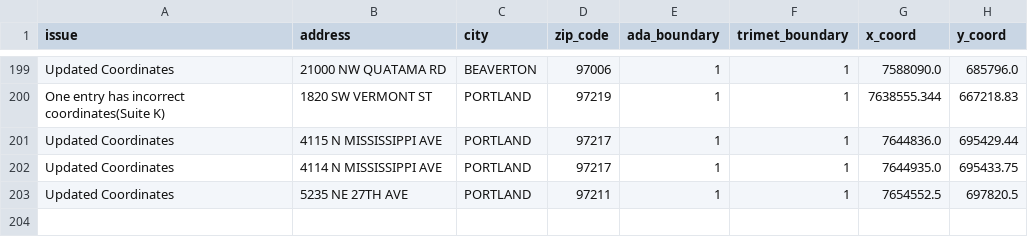
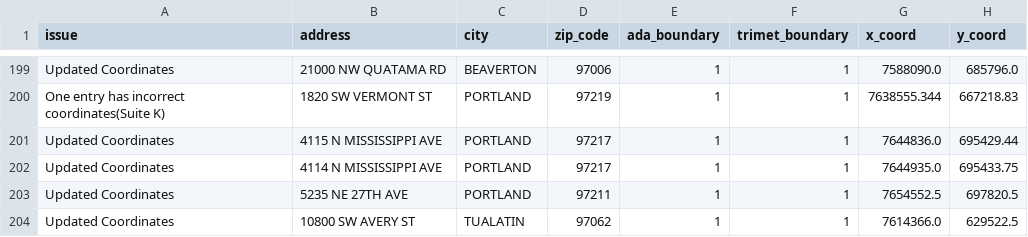
Before and after one commit to OpenTransitTools/loader, a CSV file: ott/loader/geocoder/data/maf_fixes.csv, drawn as a sheet; only a part is shown, gaps mark what is left out; the diff names each change by its address in the sheet, - before the commit and + after, or states it on an @@ line.

Commit message:
Update maf_fixes.csv
updated coordinated for a PGE site

```diff
--- a/ott/loader/geocoder/data/maf_fixes.csv
+++ b/ott/loader/geocoder/data/maf_fixes.csv
+row 204: Updated Coordinates | 10800 SW AVERY ST | TUALATIN | 97062 | 1 | 1 | 7614366.0 | 629522.5
```
